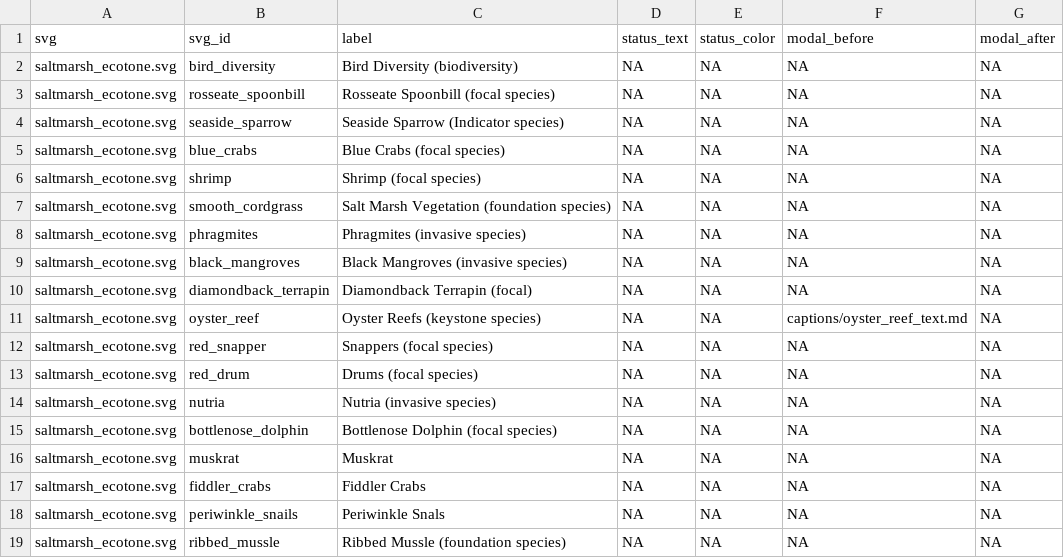
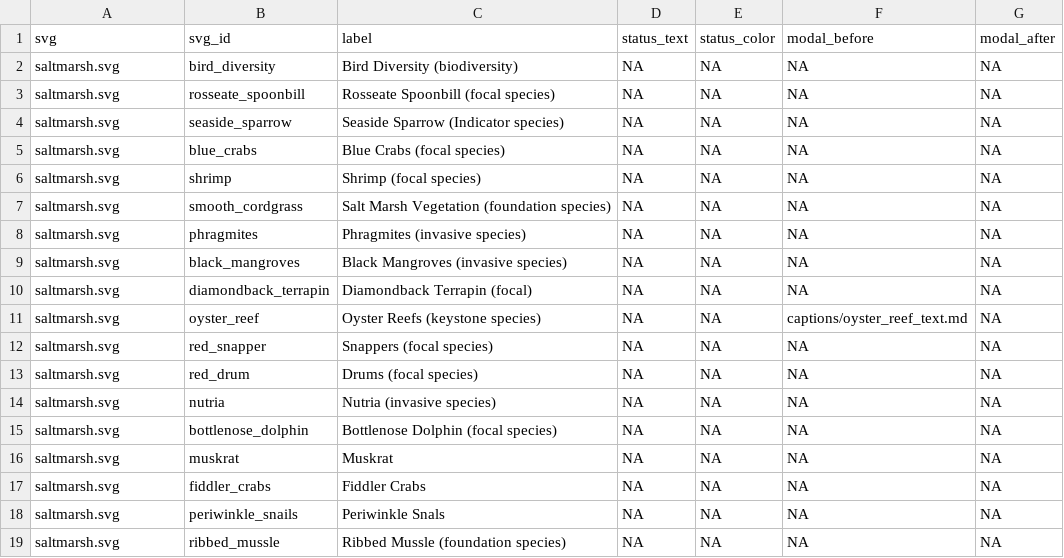
Before and after one commit to mhepner90/LUMCON_ODOTCOMM18, a CSV file: svg_elements.csv, drawn as a sheet; the diff names each change by its address in the sheet, - before the commit and + after, or states it on an @@ line.

```diff
--- a/svg_elements.csv
+++ b/svg_elements.csv
-A2:A19 (svg): saltmarsh_ecotone.svg
+A2:A19 (svg): saltmarsh.svg
```
Also changed, not shown: docs/svg_elements.csv, rmd/svg_elements.csv, 16 other files.
